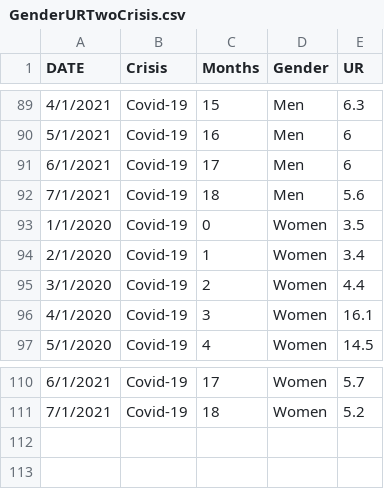
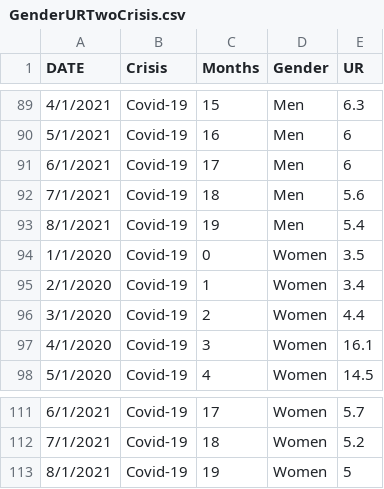
Before and after one commit to VictorChen521/UnemploymentAnalysisDuringTwoRession, a CSV file: ShinyApplication/GenderURTwoCrisis.csv, drawn as a sheet; only a part is shown, gaps mark what is left out.

```diff
--- a/ShinyApplication/GenderURTwoCrisis.csv
+++ b/ShinyApplication/GenderURTwoCrisis.csv
@@ -92,2 +92,3 @@ DATE,Crisis,Months,Gender,UR
 7/1/2021,Covid-19,18,Men,5.6
+8/1/2021,Covid-19,19,Men,5.4
 1/1/2020,Covid-19,0,Women,3.5
@@ -111 +112,2 @@ DATE,Crisis,Months,Gender,UR
 7/1/2021,Covid-19,18,Women,5.2
+8/1/2021,Covid-19,19,Women,5
```
Also changed, not shown: ShinyApplication/NineNonfarmIndTwoCrisis.csv, ShinyApplication/RaceURTwoCrisis.csv, 2 other files.
